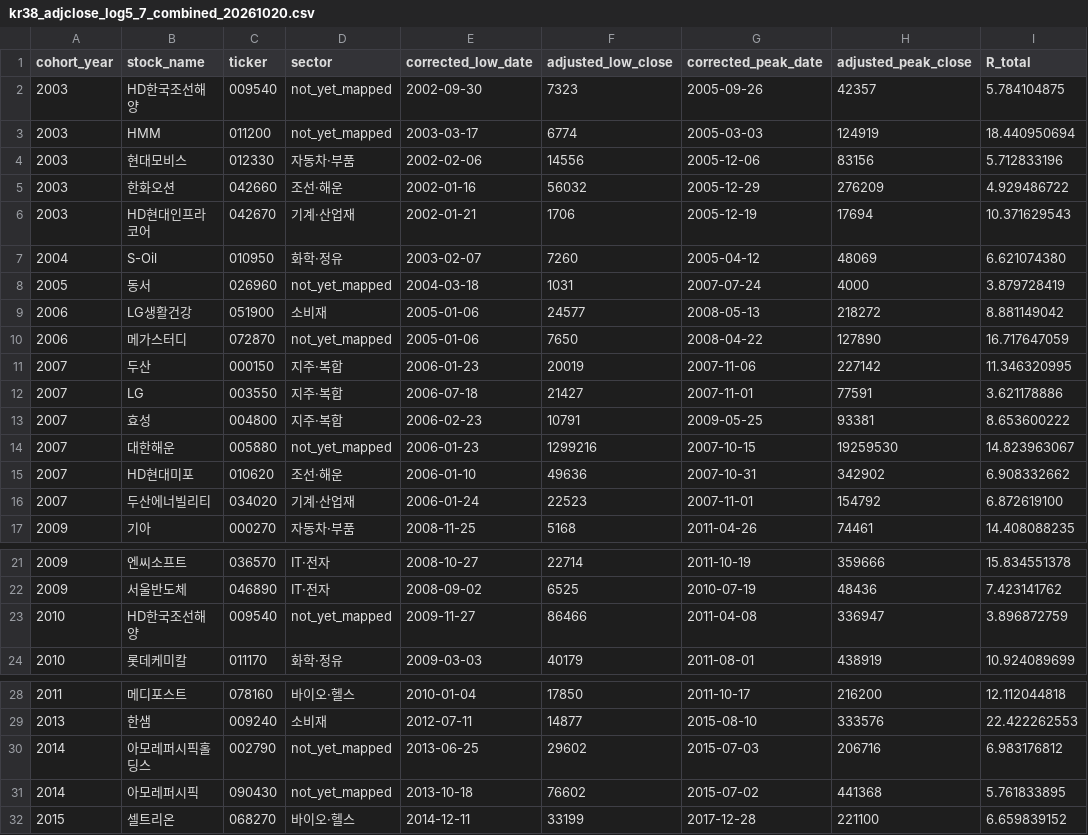
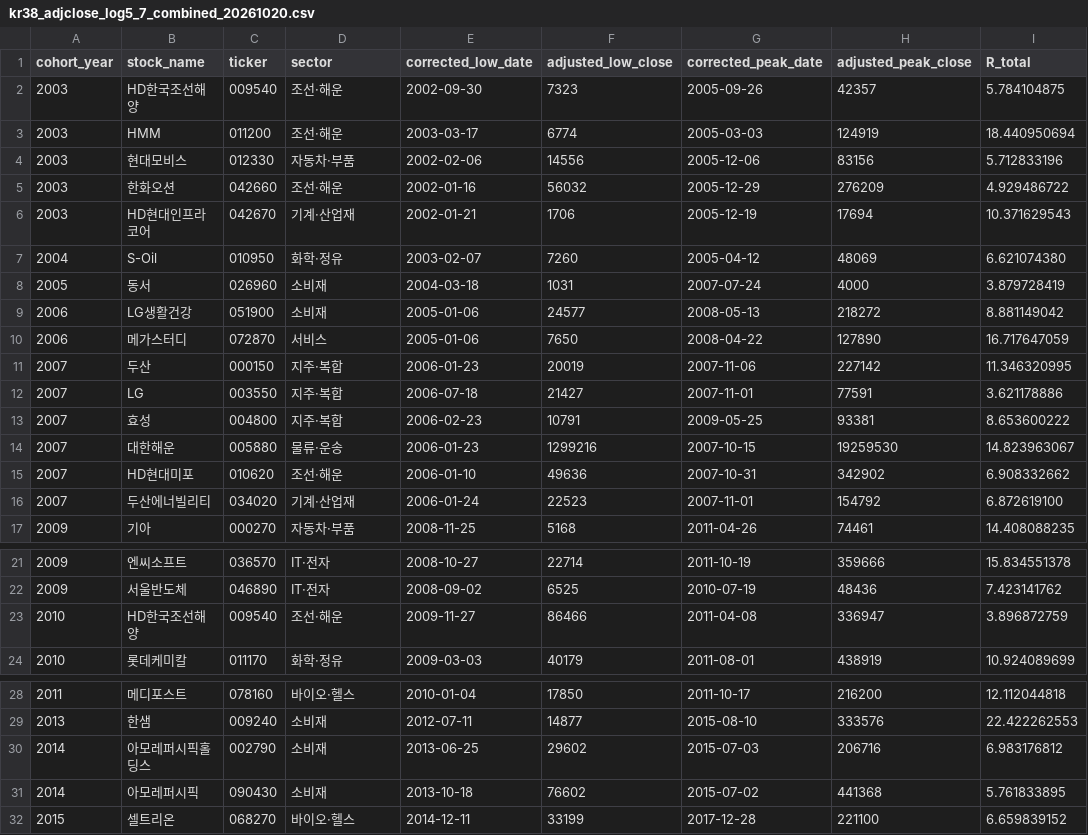
Before and after one commit to johoskey-art/-, a CSV file: research/results/kr38_adjclose_log5_7_combined_20261020.csv, drawn as a sheet; only a part is shown, gaps mark what is left out; the diff names each change by its address in the sheet, - before the commit and + after, or states it on an @@ line.

Commit message:
research(log migration): restore eight recovered firms' historical sectors from frozen 46-candidate QC

```diff
--- a/research/results/kr38_adjclose_log5_7_combined_20261020.csv
+++ b/research/results/kr38_adjclose_log5_7_combined_20261020.csv
-D2:D3 (sector): not_yet_mapped
+D2:D3 (sector): 조선·해운
-D8 (sector): not_yet_mapped
+D8 (sector): 소비재
-D10 (sector): not_yet_mapped
+D10 (sector): 서비스
-D14 (sector): not_yet_mapped
+D14 (sector): 물류·운송
-D23 (sector): not_yet_mapped
+D23 (sector): 조선·해운
-D30:D31 (sector): not_yet_mapped
+D30:D31 (sector): 소비재
```
